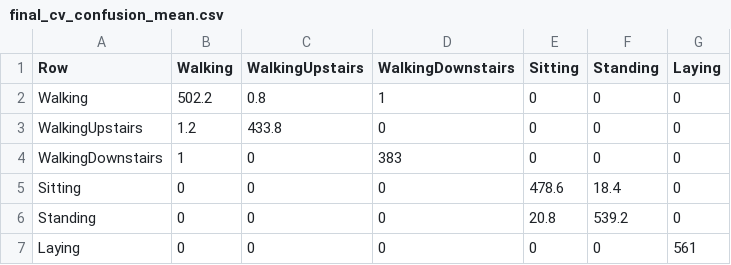
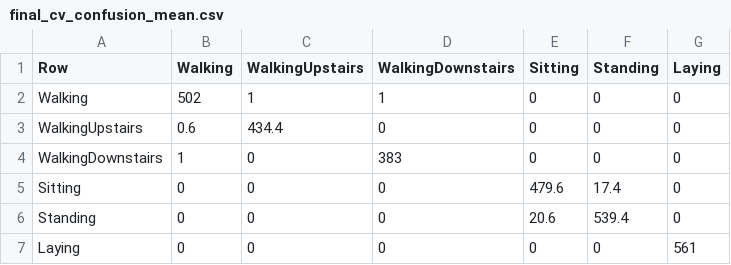
Before and after one commit to takuto-nohara/DataScienceContest, a CSV file: evaluation/feature_study/final_cv_confusion_mean.csv, drawn as a sheet.

```diff
--- a/evaluation/feature_study/final_cv_confusion_mean.csv
+++ b/evaluation/feature_study/final_cv_confusion_mean.csv
@@ -1,7 +1,7 @@
 Row,Walking,WalkingUpstairs,WalkingDownstairs,Sitting,Standing,Laying
-Walking,502.2,0.8,1,0,0,0
-WalkingUpstairs,1.2,433.8,0,0,0,0
+Walking,502,1,1,0,0,0
+WalkingUpstairs,0.6,434.4,0,0,0,0
 WalkingDownstairs,1,0,383,0,0,0
-Sitting,0,0,0,478.6,18.4,0
-Standing,0,0,0,20.8,539.2,0
+Sitting,0,0,0,479.6,17.4,0
+Standing,0,0,0,20.6,539.4,0
 Laying,0,0,0,0,0,561
```
Also changed, not shown: 23 other files.
